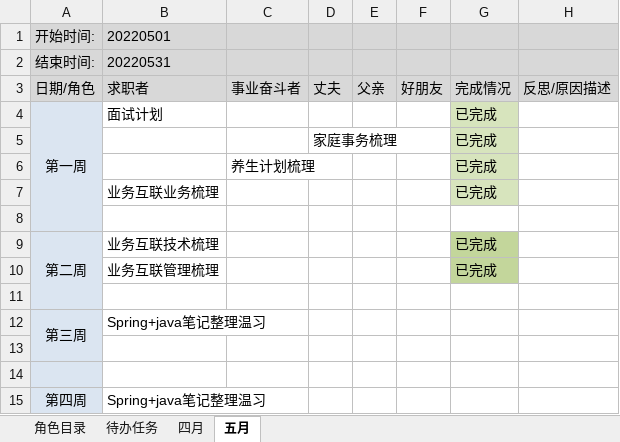
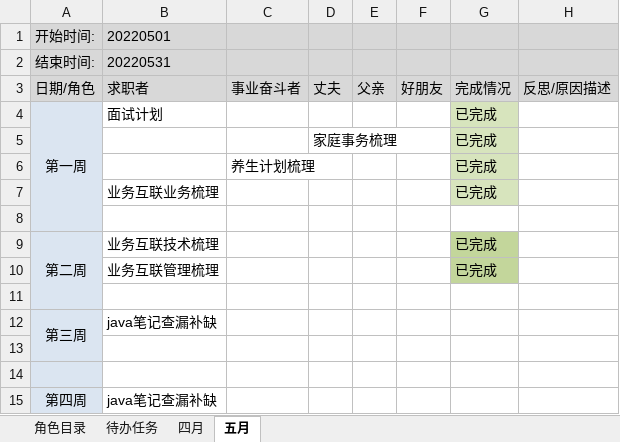
Before and after one commit to monkeyGeek369/icarus_monkeyGeek_source, an Excel workbook: file/personal/roleImportant/角色要事记录表_2022.xlsx, sheet 五月, drawn as a sheet; values as stored, in another font and other column widths than the file's, no borders; the diff names each change by its address in the sheet, - before the commit and + after, or states it on an @@ line.

```diff
--- a/file/personal/roleImportant/角色要事记录表_2022.xlsx (sheet 五月)
+++ b/file/personal/roleImportant/角色要事记录表_2022.xlsx (sheet 五月)
-B12: Spring+java笔记整理温习
+B12: java笔记查漏补缺
-B15: Spring+java笔记整理温习
+B15: java笔记查漏补缺
```
Also changed, not shown: 1 other file.
